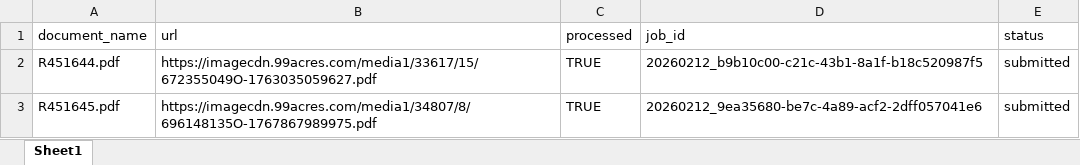
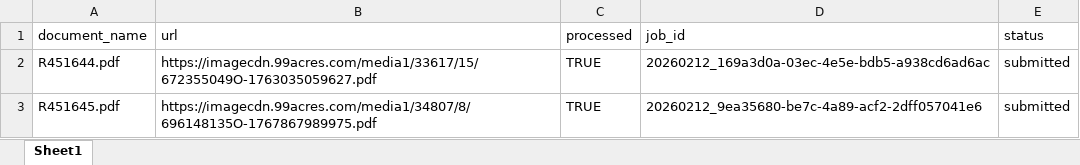
Before and after one commit to Suryanshnaithani/SarvamService, an Excel workbook: data/documents.xlsx, sheet Sheet1, drawn as a sheet; values as stored, in another font and other column widths than the file's, no borders; the diff names each change by its address in the sheet, - before the commit and + after, or states it on an @@ line.

Commit message:
Processed R451644.pdf → 20260212_169a3d0a-03ec-4e5e-bdb5-a938cd6ad6ac

```diff
--- a/data/documents.xlsx (sheet Sheet1)
+++ b/data/documents.xlsx (sheet Sheet1)
-D2 (job_id): 20260212_b9b10c00-c21c-43b1-8a1f-b18c520987f5
+D2 (job_id): 20260212_169a3d0a-03ec-4e5e-bdb5-a938cd6ad6ac
```
